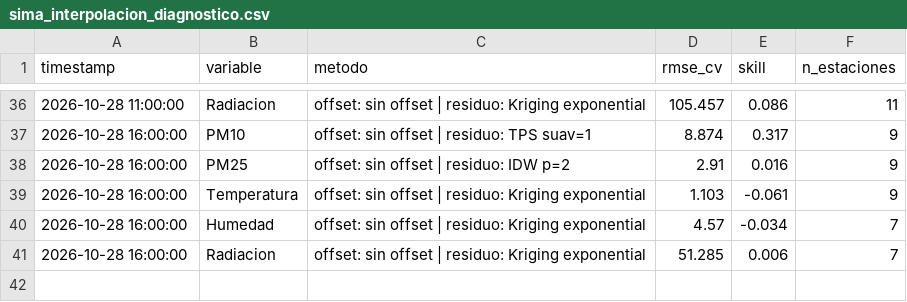
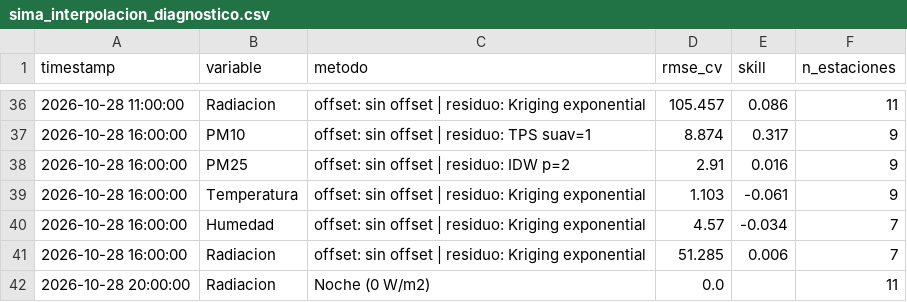
Before and after one commit to vasquez-roberto/capa_meteorologica, a CSV file: SIMA/sima_interpolacion_diagnostico.csv, drawn as a sheet; only a part is shown, gaps mark what is left out.

```diff
--- a/SIMA/sima_interpolacion_diagnostico.csv
+++ b/SIMA/sima_interpolacion_diagnostico.csv
@@ -41 +41,2 @@
 2026-10-28 16:00:00,Radiacion,offset: sin offset | residuo: Kriging exponential,51.285,0.006,7
+2026-10-28 20:00:00,Radiacion,Noche (0 W/m2),0.0,,11
```
Also changed, not shown: Purple Air/purpleair_meteo_lecturas.csv, SIMA/sima_meteo_historico.csv, 11 other files.
